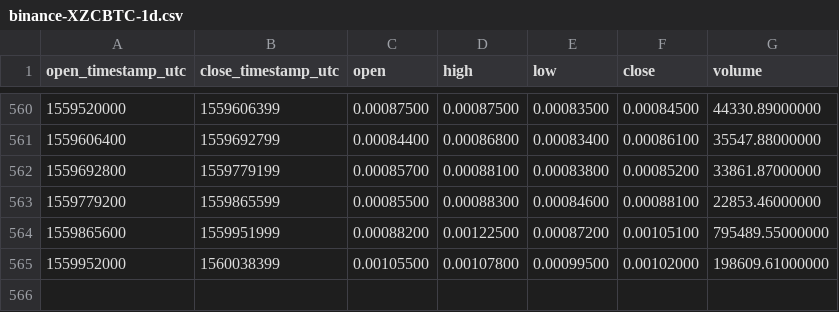
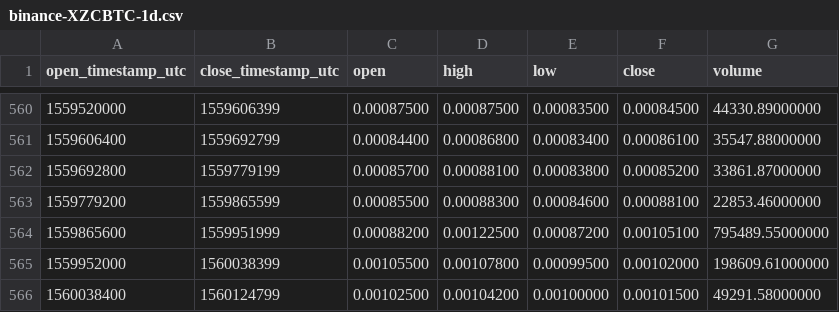
Before and after one commit to cryptobigbro/binance-XZCBTC, a CSV file: binance-XZCBTC-1d.csv, drawn as a sheet; only a part is shown, gaps mark what is left out.

Commit message:
Update OHLCV data.

```diff
--- a/binance-XZCBTC-1d.csv
+++ b/binance-XZCBTC-1d.csv
@@ -565 +565,2 @@ open_timestamp_utc,close_timestamp_utc,open,high,low,close,volume
 1559952000,1560038399,0.00105500,0.00107800,0.00099500,0.00102000,198609.61000000
+1560038400,1560124799,0.00102500,0.00104200,0.00100000,0.00101500,49291.58000000
```
Also changed, not shown: 1 other file.
